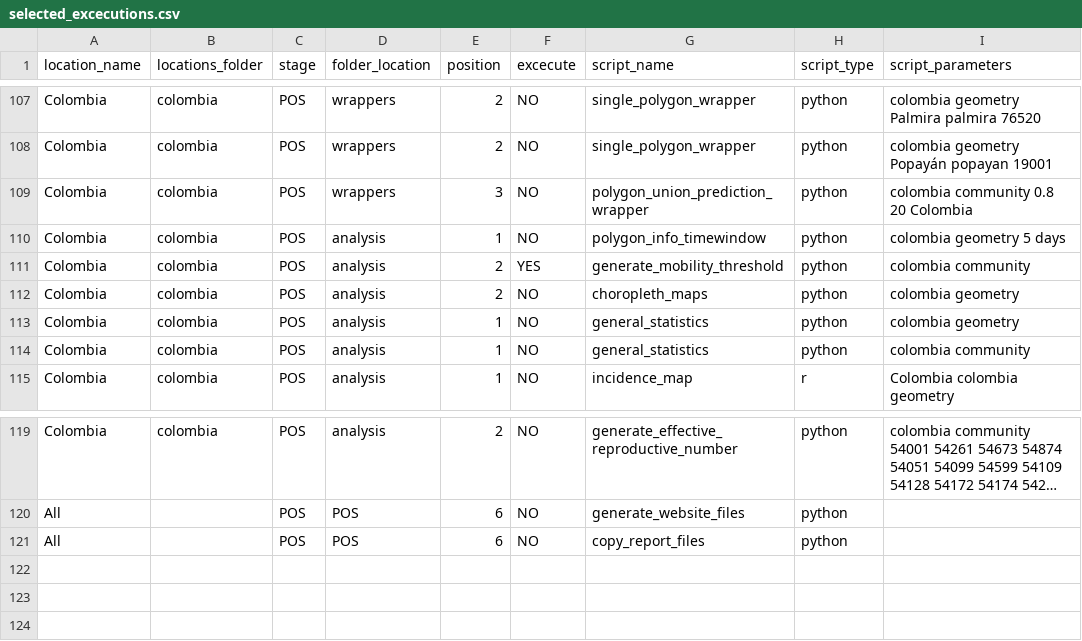
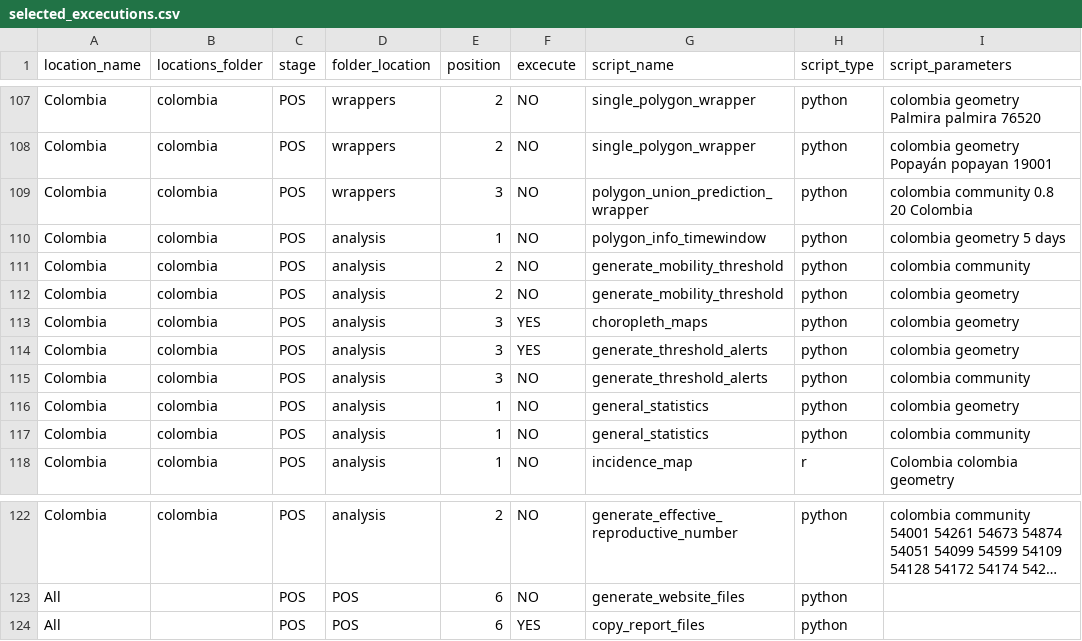
Before and after one commit to Data-Lama/covid_geoinsights_pipeline, a CSV file: pipeline_scripts/configuration/selected_excecutions.csv, drawn as a sheet; only a part is shown, gaps mark what is left out; long unchanged cells end in …; addresses are those after the commit; the diff names each change by its address in the sheet, - before the commit and + after, or states it on an @@ line.

Commit message:
bugs in interface alerts+choropleth and rt

```diff
--- a/pipeline_scripts/configuration/selected_excecutions.csv
+++ b/pipeline_scripts/configuration/selected_excecutions.csv
-F111 (excecute): YES
+F111 (excecute): NO
-G112 (script_name): choropleth_maps
+G112 (script_name): generate_mobility_threshold
+row 113: Colombia | colombia | POS | analysis | 3 | YES | choropleth_maps | python | colombia geometry
+row 114: Colombia | colombia | POS | analysis | 3 | YES | generate_threshold_alerts | python | colombia geometry
+row 115: Colombia | colombia | POS | analysis | 3 | NO | generate_threshold_alerts | python | colombia community
-F124 (excecute): NO
+F124 (excecute): YES
```
Also changed, not shown: 2 other files.
